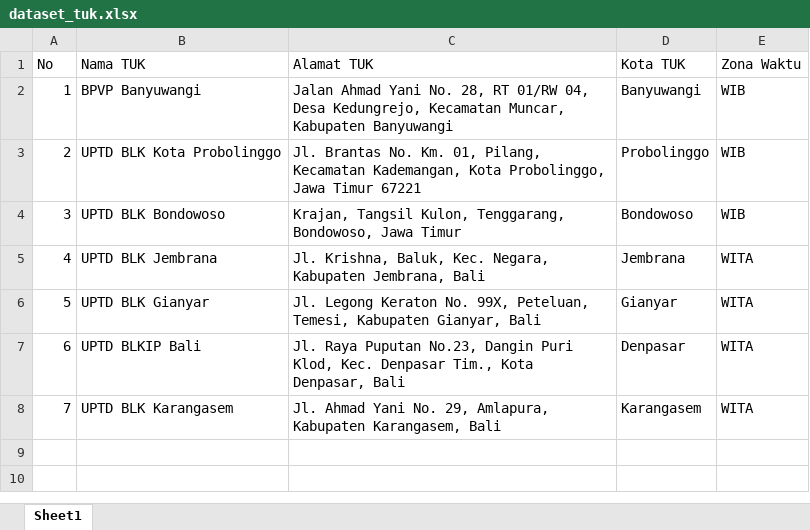
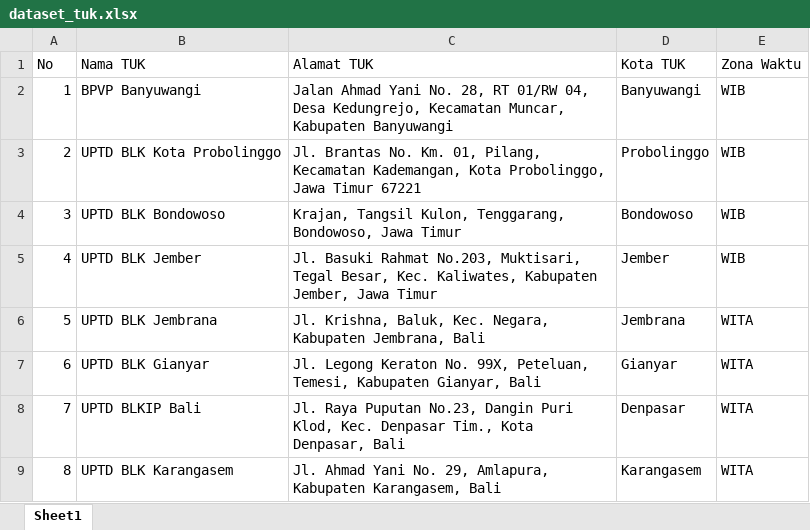
Before and after one commit to dimasip7/Otomatisasi-BAUJK, an Excel workbook: dataset_tuk.xlsx, sheet Sheet1, drawn as a sheet; values as stored, in another font and other column widths than the file's, no borders; addresses are those after the commit; the diff names each change by its address in the sheet, - before the commit and + after, or states it on an @@ line.

```diff
--- a/dataset_tuk.xlsx (sheet Sheet1)
+++ b/dataset_tuk.xlsx (sheet Sheet1)
+row 5: 4 | UPTD BLK Jember | Jl. Basuki Rahmat No.203, Muktisari, Tegal Besar, Kec. Kaliwates, Kabupaten Jember, Jawa Timur | Jember | WIB
@@ column A (No) renumbered from row 6 down @@
```
Also changed, not shown: dataset_asesor.xlsx, 2 other files.
